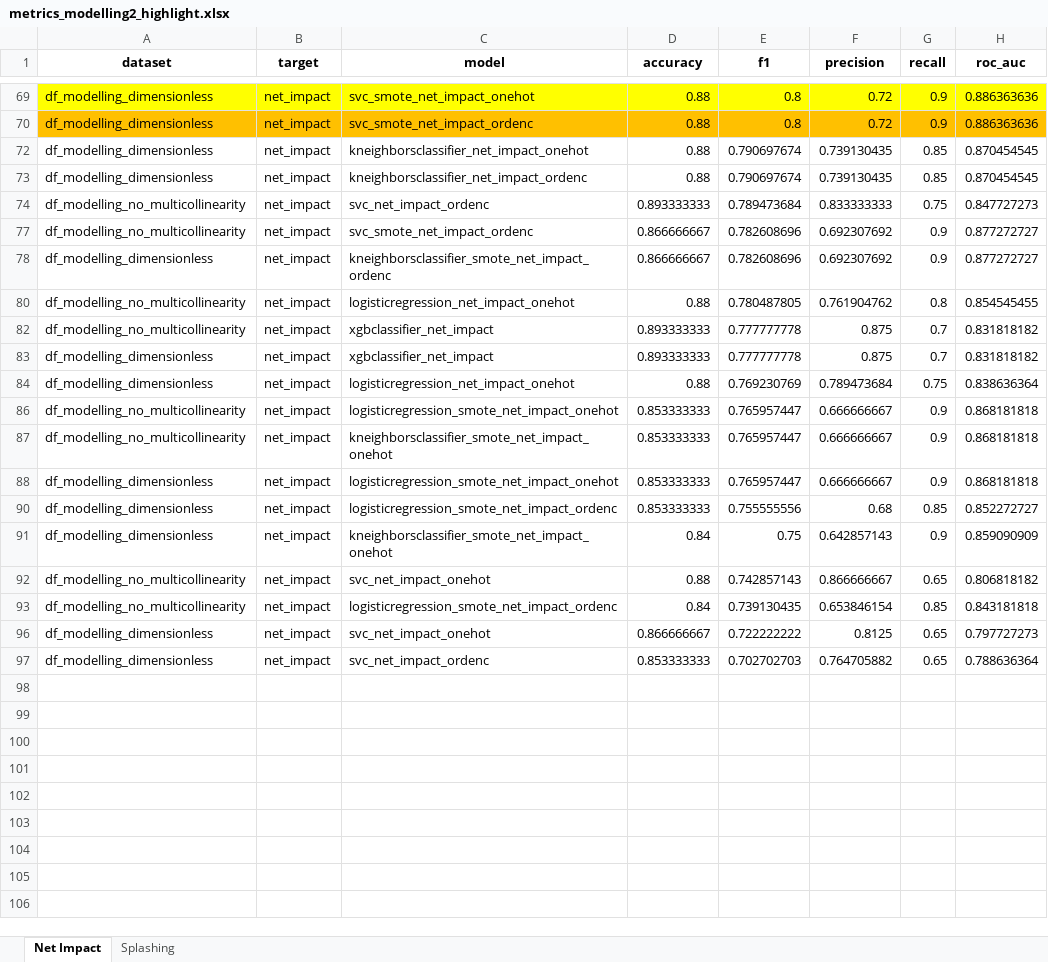
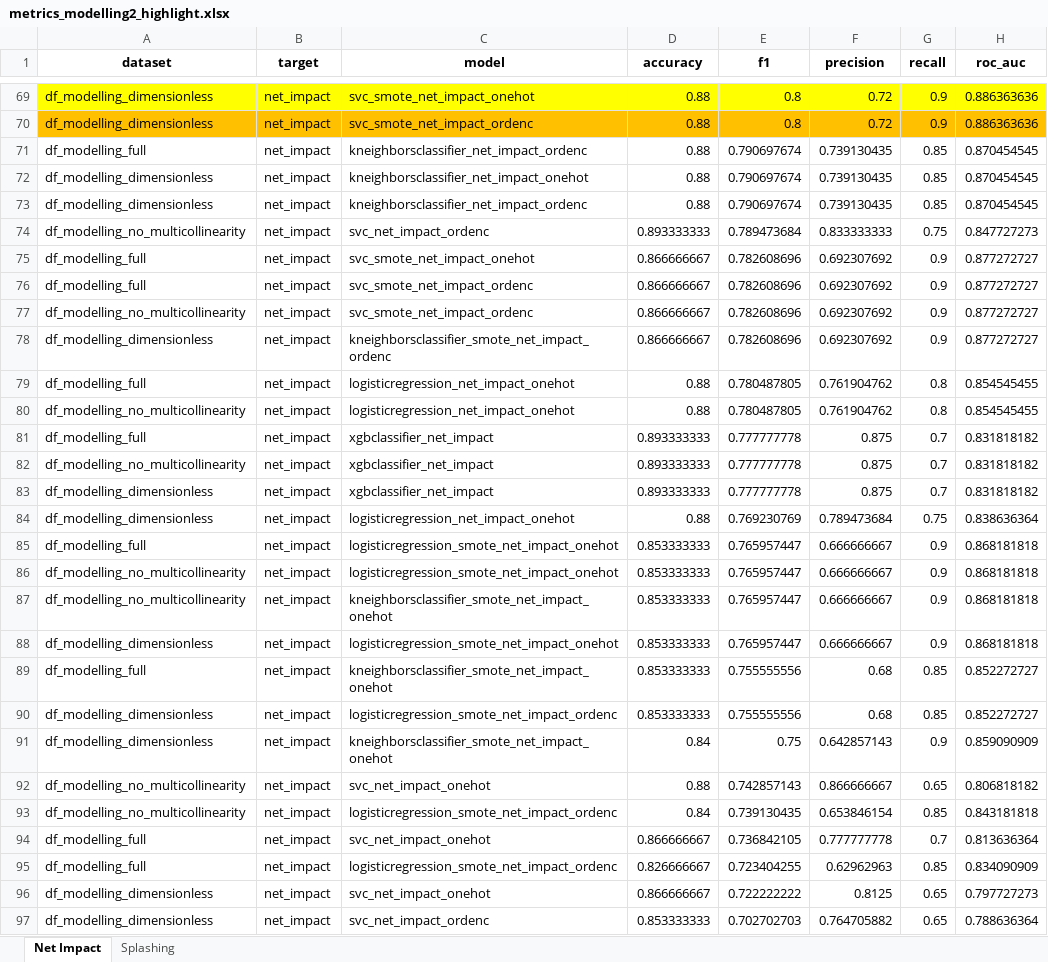
Before and after one commit to mvulf/drop-wall-impact-ml-prediction, an Excel workbook: results/metrics_modelling2_highlight.xlsx, sheet Net Impact, drawn as a sheet; only a part is shown, gaps mark what is left out; values as stored, in another font and other column widths than the file's, no borders; the diff covers the shown part only; the diff names each change by its address in the sheet, - before the commit and + after, or states it on an @@ line.

```diff
--- a/results/metrics_modelling2_highlight.xlsx (sheet Net Impact)
+++ b/results/metrics_modelling2_highlight.xlsx (sheet Net Impact)
@@ row 71 unhidden: df_modelling_full | net_impact | kneighborsclassifier_net_impact_ordenc | 0.88 | 0.790697674 | 0.739130435 | 0.85 | 0.870454545 @@
@@ row 75 unhidden: df_modelling_full | net_impact | svc_smote_net_impact_onehot | 0.866666667 | 0.782608696 | 0.692307692 | 0.9 | 0.877272727 @@
@@ row 76 unhidden: df_modelling_full | net_impact | svc_smote_net_impact_ordenc | 0.866666667 | 0.782608696 | 0.692307692 | 0.9 | 0.877272727 @@
@@ row 79 unhidden: df_modelling_full | net_impact | logisticregression_net_impact_onehot | 0.88 | 0.780487805 | 0.761904762 | 0.8 | 0.854545455 @@
@@ row 81 unhidden: df_modelling_full | net_impact | xgbclassifier_net_impact | 0.893333333 | 0.777777778 | 0.875 | 0.7 | 0.831818182 @@
@@ row 85 unhidden: df_modelling_full | net_impact | logisticregression_smote_net_impact_onehot | 0.853333333 | 0.765957447 | 0.666666667 | 0.9 | 0.868181818 @@
@@ row 89 unhidden: df_modelling_full | net_impact | kneighborsclassifier_smote_net_impact_onehot | 0.853333333 | 0.755555556 | 0.68 | 0.85 | 0.852272727 @@
@@ row 94 unhidden: df_modelling_full | net_impact | svc_net_impact_onehot | 0.866666667 | 0.736842105 | 0.777777778 | 0.7 | 0.813636364 @@
@@ row 95 unhidden: df_modelling_full | net_impact | logisticregression_smote_net_impact_ordenc | 0.826666667 | 0.723404255 | 0.62962963 | 0.85 | 0.834090909 @@
```
Also changed, not shown: 55 hidden or unhidden rows elsewhere in this sheet, 2 other files.
